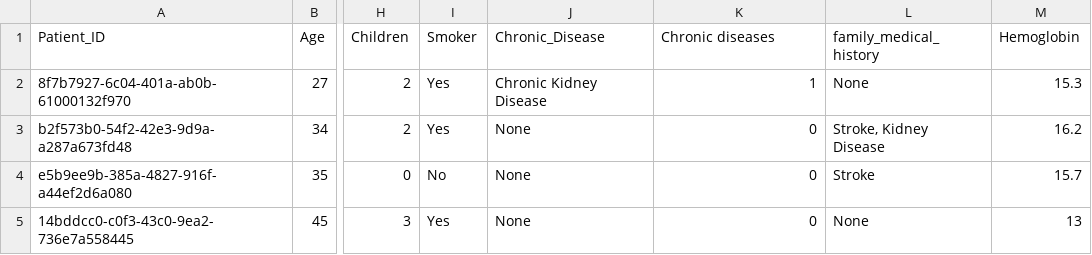
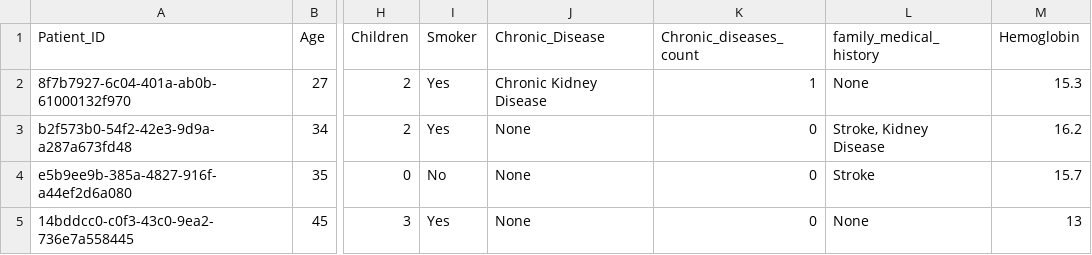
Before and after one commit to Ahmed7atem/public-fede7a, a CSV file: data/NewData.csv, drawn as a sheet; only a part is shown, gaps mark what is left out; the diff names each change by its address in the sheet, - before the commit and + after, or states it on an @@ line.

```diff
--- a/data/NewData.csv
+++ b/data/NewData.csv
-K1: Chronic diseases
+K1: Chronic_diseases_count
```
Also changed, not shown: 20 other files.
